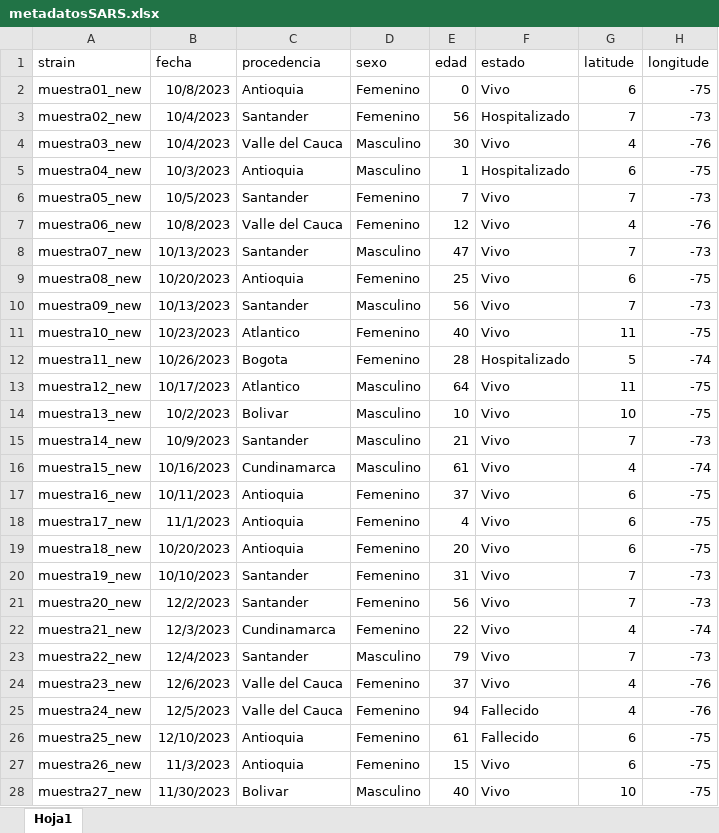
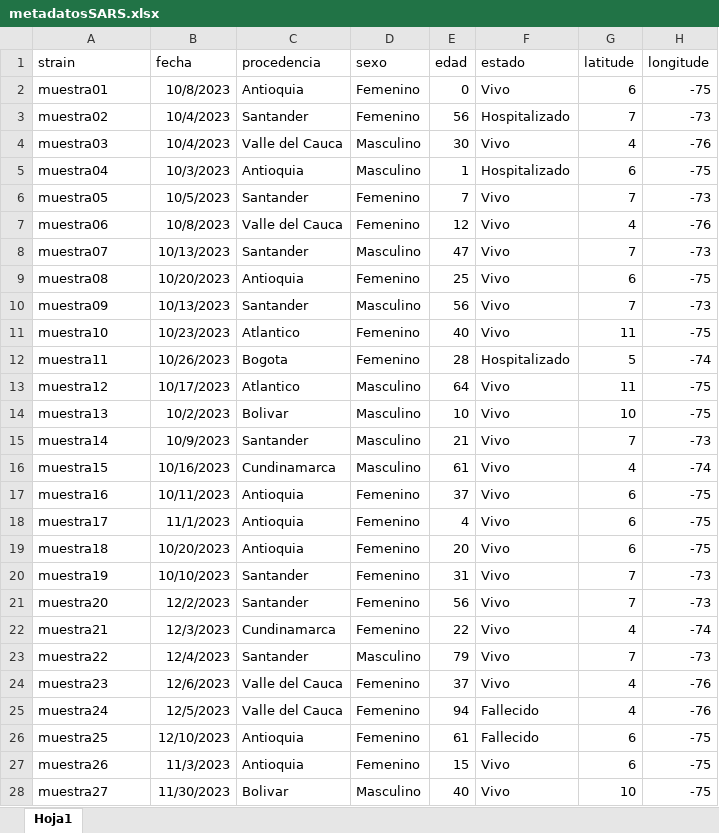
Before and after one commit to instituto-nacional-de-salud/Curso-internacional-de-epidemiologia-genomica-2024, an Excel workbook: Sesiones Prácticas/Día 4/metadatosSARS.xlsx, sheet Hoja1, drawn as a sheet; only a part is shown; values as stored, in another font and other column widths than the file's, no borders; the diff covers the shown part only; the diff names each change by its address in the sheet, - before the commit and + after, or states it on an @@ line.

Commit message:
Add files via upload

```diff
--- a/Sesiones Prácticas/Día 4/metadatosSARS.xlsx (sheet Hoja1)
+++ b/Sesiones Prácticas/Día 4/metadatosSARS.xlsx (sheet Hoja1)
-A2 (strain): muestra01_new
+A2 (strain): muestra01
-A3 (strain): muestra02_new
+A3 (strain): muestra02
-A4 (strain): muestra03_new
+A4 (strain): muestra03
-A5 (strain): muestra04_new
+A5 (strain): muestra04
-A6 (strain): muestra05_new
+A6 (strain): muestra05
-A7 (strain): muestra06_new
+A7 (strain): muestra06
-A8 (strain): muestra07_new
+A8 (strain): muestra07
-A9 (strain): muestra08_new
+A9 (strain): muestra08
-A10 (strain): muestra09_new
+A10 (strain): muestra09
-A11 (strain): muestra10_new
+A11 (strain): muestra10
-A12 (strain): muestra11_new
+A12 (strain): muestra11
-A13 (strain): muestra12_new
+A13 (strain): muestra12
-A14 (strain): muestra13_new
+A14 (strain): muestra13
-A15 (strain): muestra14_new
+A15 (strain): muestra14
-A16 (strain): muestra15_new
+A16 (strain): muestra15
-A17 (strain): muestra16_new
+A17 (strain): muestra16
-A18 (strain): muestra17_new
+A18 (strain): muestra17
-A19 (strain): muestra18_new
+A19 (strain): muestra18
-A20 (strain): muestra19_new
+A20 (strain): muestra19
-A21 (strain): muestra20_new
+A21 (strain): muestra20
-A22 (strain): muestra21_new
+A22 (strain): muestra21
-A23 (strain): muestra22_new
+A23 (strain): muestra22
-A24 (strain): muestra23_new
+A24 (strain): muestra23
-A25 (strain): muestra24_new
+A25 (strain): muestra24
-A26 (strain): muestra25_new
+A26 (strain): muestra25
-A27 (strain): muestra26_new
+A27 (strain): muestra26
-A28 (strain): muestra27_new
+A28 (strain): muestra27
```
Also changed, not shown: 79 edited cells elsewhere in this sheet.
